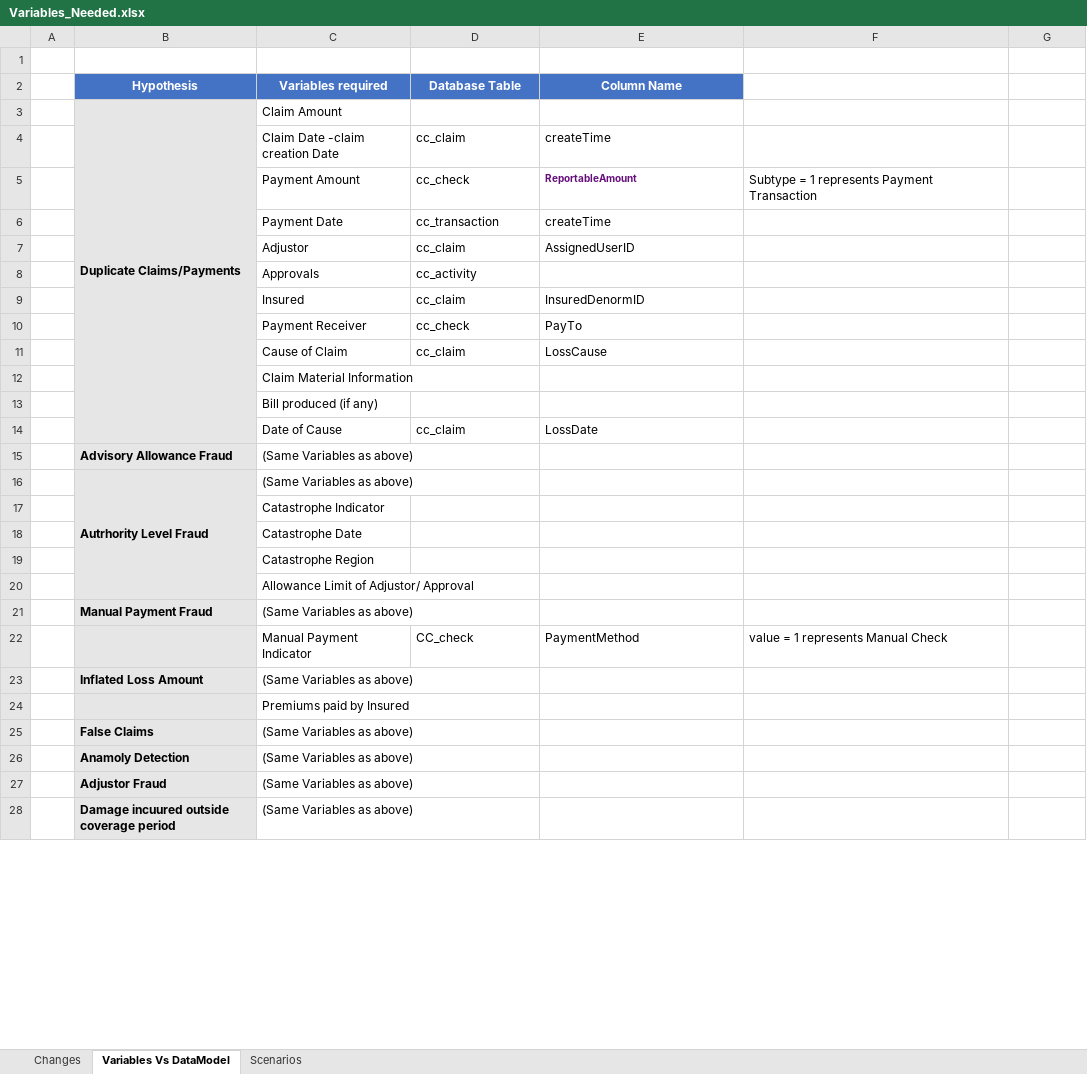
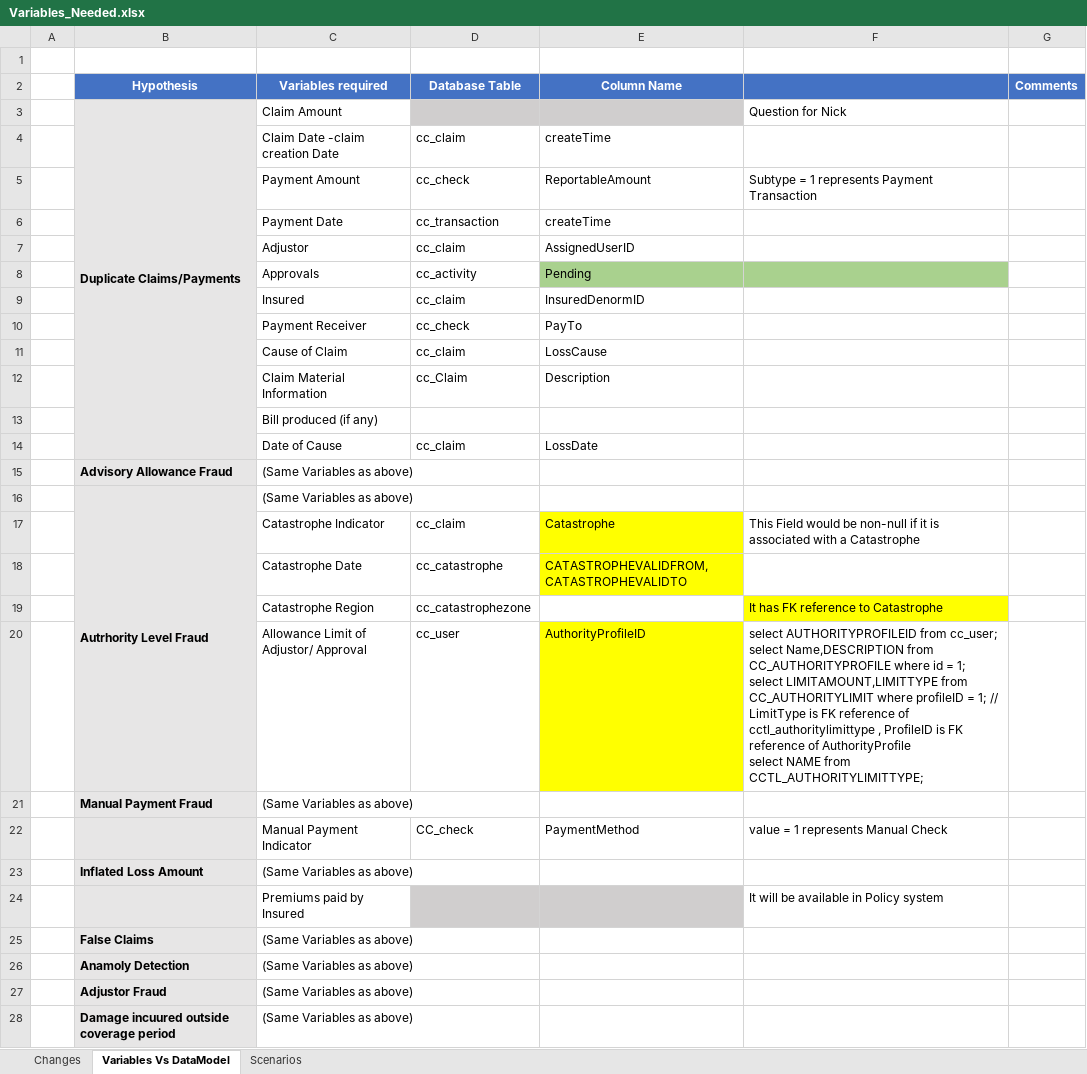
Before and after one commit to DeloitteAM/AmericanM, an Excel workbook: 08.Miscelleneous/Variables_Needed.xlsx, sheet Variables Vs DataModel, drawn as a sheet; only a part is shown; values as stored, in another font and other column widths than the file's, no borders; removed rows and columns are numbered as before the commit, all else as after; ↵ is a line break in a cell; the diff covers the shown part only; the diff names each change by its address in the sheet, - before the commit and + after, or states it on an @@ line.

```diff
--- a/08.Miscelleneous/Variables_Needed.xlsx (sheet Variables Vs DataModel)
+++ b/08.Miscelleneous/Variables_Needed.xlsx (sheet Variables Vs DataModel)
-F2:G2 fill: none
+F2:G2 fill: #4472C4
-G2: (empty)
+G2: Comments
-D3:E3 fill: none
+D3:E3 fill: #D0CECE
-F3: (empty)
+F3: Question for Nick
@@ E5 bold: on → off, text colour: #660E7A → black, text size: larger @@
-E8 (Column Name): (empty)
+E8 (Column Name): Pending
-E8:F8 fill: none
+E8:F8 fill: #A9D18E
-row 12:  |  | Claim Material Information
+row 12:  |  | Claim Material Information | cc_Claim | Description
-row 17:  |  | Catastrophe Indicator
-row 18:  |  | Catastrophe Date
-row 19:  |  | Catastrophe Region
-row 20:  |  | Allowance Limit of Adjustor/ Approval
+row 17:  |  | Catastrophe Indicator | cc_claim | Catastrophe | This Field would be non-null if it is associated with a Catastrophe
+row 18:  |  | Catastrophe Date | cc_catastrophe | CATASTROPHEVALIDFROM,CATASTROPHEVALIDTO
+row 19:  |  | Catastrophe Region | cc_catastrophezone |  | It has FK reference to Catastrophe
+row 20:  |  | Allowance Limit of Adjustor/ Approval | cc_user | AuthorityProfileID | select AUTHORITYPROFILEID from cc_user; ↵ select Name,DESCRIPTION from CC_AUTHORITYPROFILE where id = 1; ↵ select LIMITAMOUNT,LIMITTYPE from CC_AUTHORITYLIMIT where profileID = 1; // LimitType is FK reference of cctl_authoritylimittype , ProfileID is FK reference of AuthorityProfile ↵ select NAME from CCTL_AUTHORITYLIMITTYPE;
-D24:E24 fill: none
+D24:E24 fill: #D0CECE
-F24: (empty)
+F24: It will be available in Policy system
```
Also changed, not shown: 9 added rows, 5 removed rows, 6 edited cells and cell formats elsewhere in this sheet, 08.Miscelleneous/AMIG Fraud Scenario tracker.xlsx, 4 other files.
